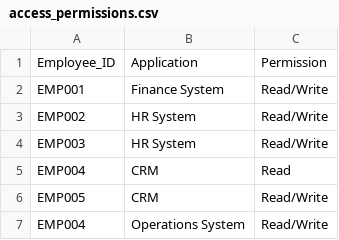
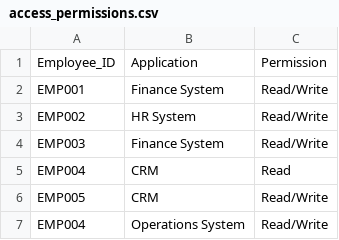
Before and after one commit to bacyberprojects/enterprise-idam-security-lab, a CSV file: lab/data/access_permissions.csv, drawn as a sheet; only a part is shown.

Commit message:
Complete EMP003 IAM remediation and Finance access provisioning

```diff
--- a/lab/data/access_permissions.csv
+++ b/lab/data/access_permissions.csv
@@ -3,3 +3,3 @@ EMP001,Finance System,Read/Write
 EMP002,HR System,Read/Write
-EMP003,HR System,Read/Write
+EMP003,Finance System,Read/Write
 EMP004,CRM,Read
```
Also changed, not shown: 7 other files.
